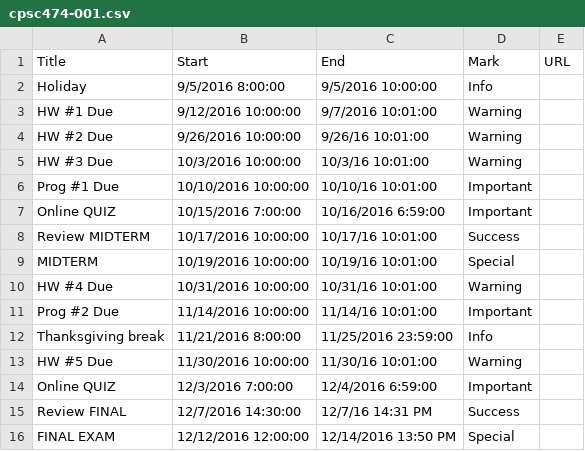
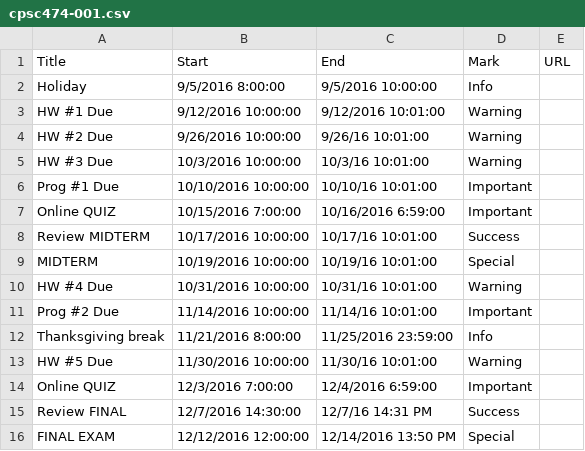
Before and after one commit to dbein/dbein.github.io, a CSV file: events/cpsc474-001.csv, drawn as a sheet.

Commit message:
forgot again

```diff
--- a/events/cpsc474-001.csv
+++ b/events/cpsc474-001.csv
@@ -2,3 +2,3 @@ Title,Start,End,Mark,URL
 Holiday,9/5/2016 8:00:00,9/5/2016 10:00:00,Info,
-HW #1 Due,9/12/2016 10:00:00,9/7/2016 10:01:00,Warning,
+HW #1 Due,9/12/2016 10:00:00,9/12/2016 10:01:00,Warning,
 HW #2 Due,9/26/2016 10:00:00,9/26/16 10:01:00,Warning,
```
